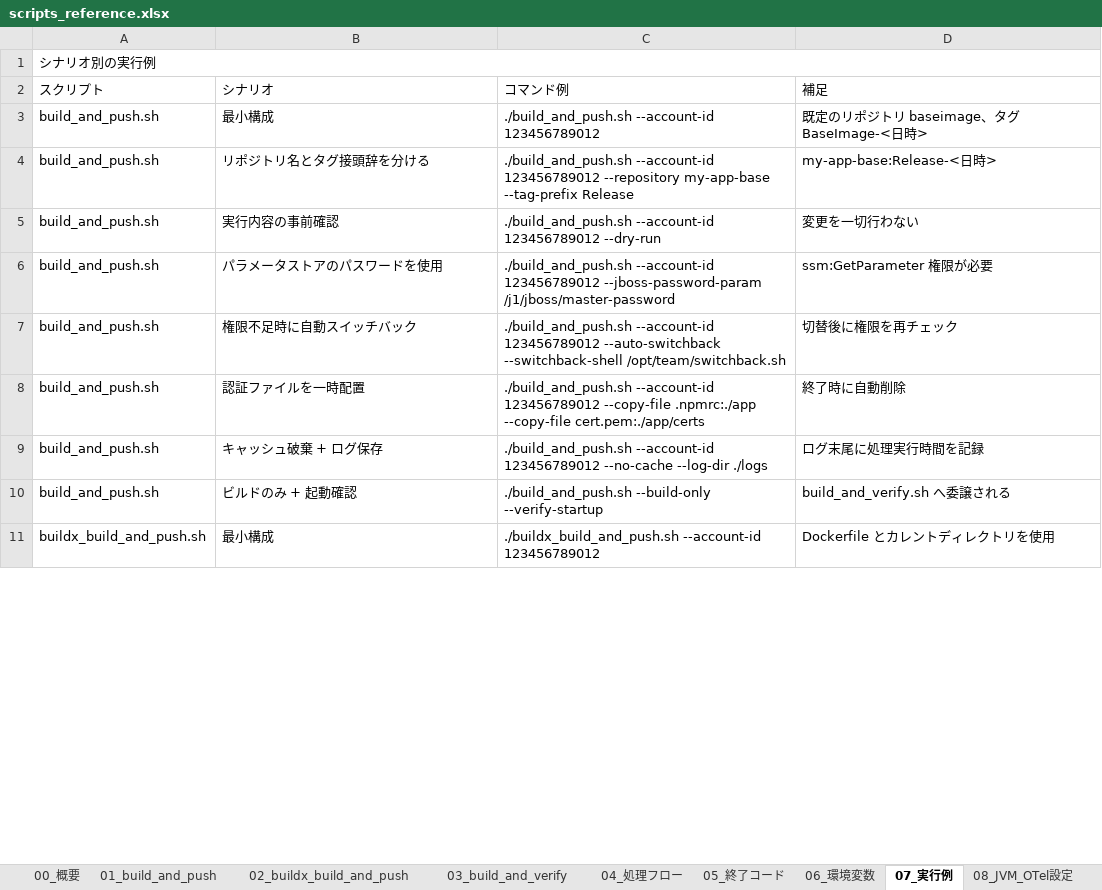
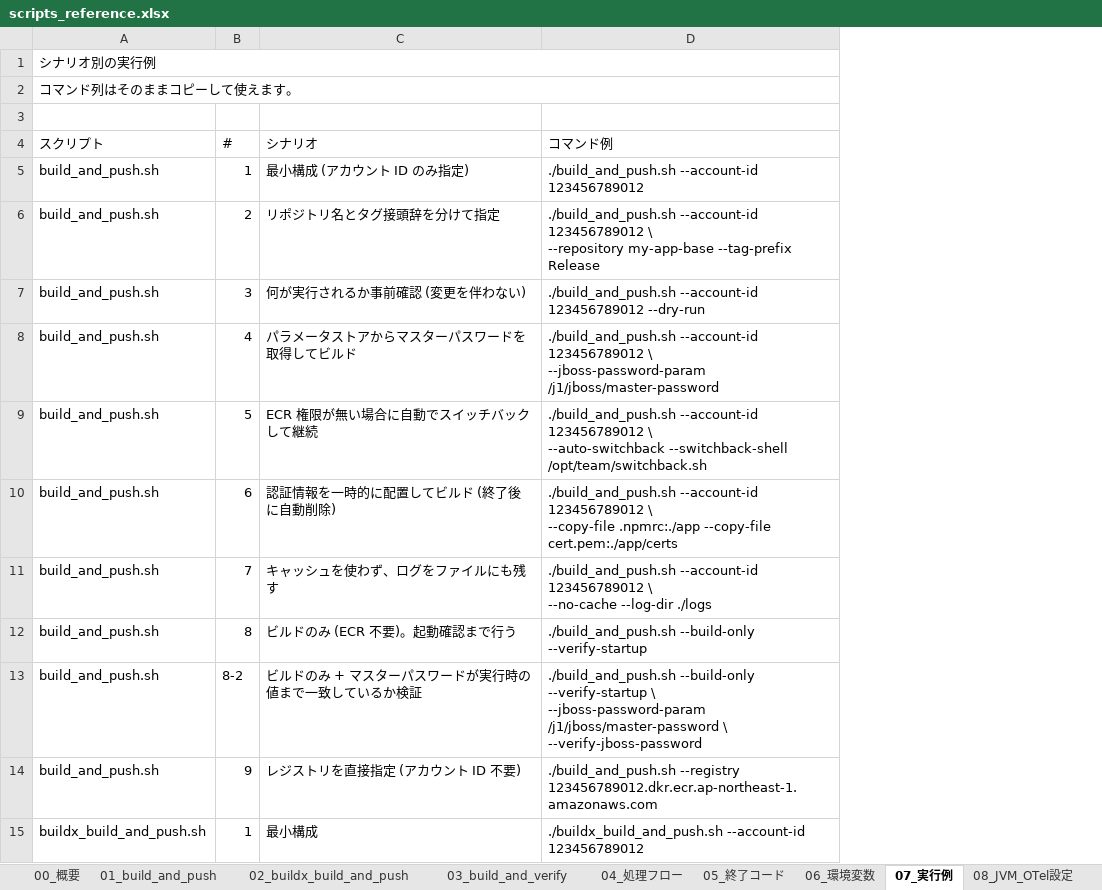
Before and after one commit to ProjectRubyRing/Container_Compose_Build_Push_v2_from_Codex, an Excel workbook: docs/scripts_reference.xlsx, sheet 07_実行例, drawn as a sheet; only a part is shown; values as stored, in another font and other column widths than the file's, no cell formats; removed rows and columns are numbered as before the commit, all else as after; ↵ is a line break in a cell; the diff covers the shown part only; the diff names each change by its address in the sheet, - before the commit and + after, or states it on an @@ line.

```diff
--- a/docs/scripts_reference.xlsx (sheet 07_実行例)
+++ b/docs/scripts_reference.xlsx (sheet 07_実行例)
+column B (#), rows 5-12: 1 | 2 | 3 | 4 | 5 | 6 | 7 | 8; row 15: 1
-column D (補足), rows 3-11: 既定のリポジトリ baseimage、タグ BaseImage-<日時> | my-app-base:Release-<日時> | 変更を一切行わない | ssm:GetParameter 権限が必要 | 切替後に権限を再チェック | 終了時に自動削除 | ログ末尾に処理実行時間を記録 | build_and_verify.sh へ委譲される | Dockerfile とカレントディレクトリを使用
+row 2: コマンド列はそのままコピーして使えます。
+row 3: (empty)
-C5 (シナリオ): 最小構成
+C5 (シナリオ): 最小構成 (アカウント ID のみ指定)
-C6 (シナリオ): リポジトリ名とタグ接頭辞を分ける
+C6 (シナリオ): リポジトリ名とタグ接頭辞を分けて指定
-D6 (コマンド例): …--account-id 123456789012 --repository my-app-base…
+D6 (コマンド例): …--account-id 123456789012 \ ↵ --repository my-app-base…
-C7 (シナリオ): 実行内容の事前確認
+C7 (シナリオ): 何が実行されるか事前確認 (変更を伴わない)
-C8 (シナリオ): パラメータストアのパスワードを使用
+C8 (シナリオ): パラメータストアからマスターパスワードを取得してビルド
-D8 (コマンド例): …--account-id 123456789012 --jboss-password-param /j1/jboss/master-password
+D8 (コマンド例): …--account-id 123456789012 \ ↵ --jboss-password-param /j1/jboss/master-password
-C9 (シナリオ): 権限不足時に自動スイッチバック
+C9 (シナリオ): ECR 権限が無い場合に自動でスイッチバックして継続
-D9 (コマンド例): …--account-id 123456789012 --auto-switchback --switchback-shell…
+D9 (コマンド例): …--account-id 123456789012 \ ↵ --auto-switchback --switchback-shell…
-C10 (シナリオ): 認証ファイルを一時配置
+C10 (シナリオ): 認証情報を一時的に配置してビルド (終了後に自動削除)
-D10 (コマンド例): …--account-id 123456789012 --copy-file .npmrc:./app…
+D10 (コマンド例): …--account-id 123456789012 \ ↵ --copy-file .npmrc:./app…
-C11 (シナリオ): キャッシュ破棄 + ログ保存
+C11 (シナリオ): キャッシュを使わず、ログをファイルにも残す
-D11 (コマンド例): …--account-id 123456789012 --no-cache --log-dir…
+D11 (コマンド例): …--account-id 123456789012 \ ↵ --no-cache --log-dir…
-C12 (シナリオ): ビルドのみ + 起動確認
+C12 (シナリオ): ビルドのみ (ECR 不要)。起動確認まで行う
+row 13: build_and_push.sh | 8-2 | ビルドのみ + マスターパスワードが実行時の値まで一致しているか検証 | ./build_and_push.sh --build-only --verify-startup \ ↵ --jboss-password-param /j1/jboss/master-password \ ↵ --verify-jboss-password
+row 14: build_and_push.sh | 9 | レジストリを直接指定 (アカウント ID 不要) | ./build_and_push.sh --registry 123456789012.dkr.ecr.ap-northeast-1.amazonaws.com
```
Also changed, not shown: 18 added rows and 24 edited cells elsewhere in this sheet, sheet 03_build_and_verify, sheet 04_処理フロー, sheet 00_概要, sheet 08_JVM_OTel設定, sheet 06_環境変数, sheet 02_buildx_build_and_push, 2 more sheets, cell formats, 11 other files.
